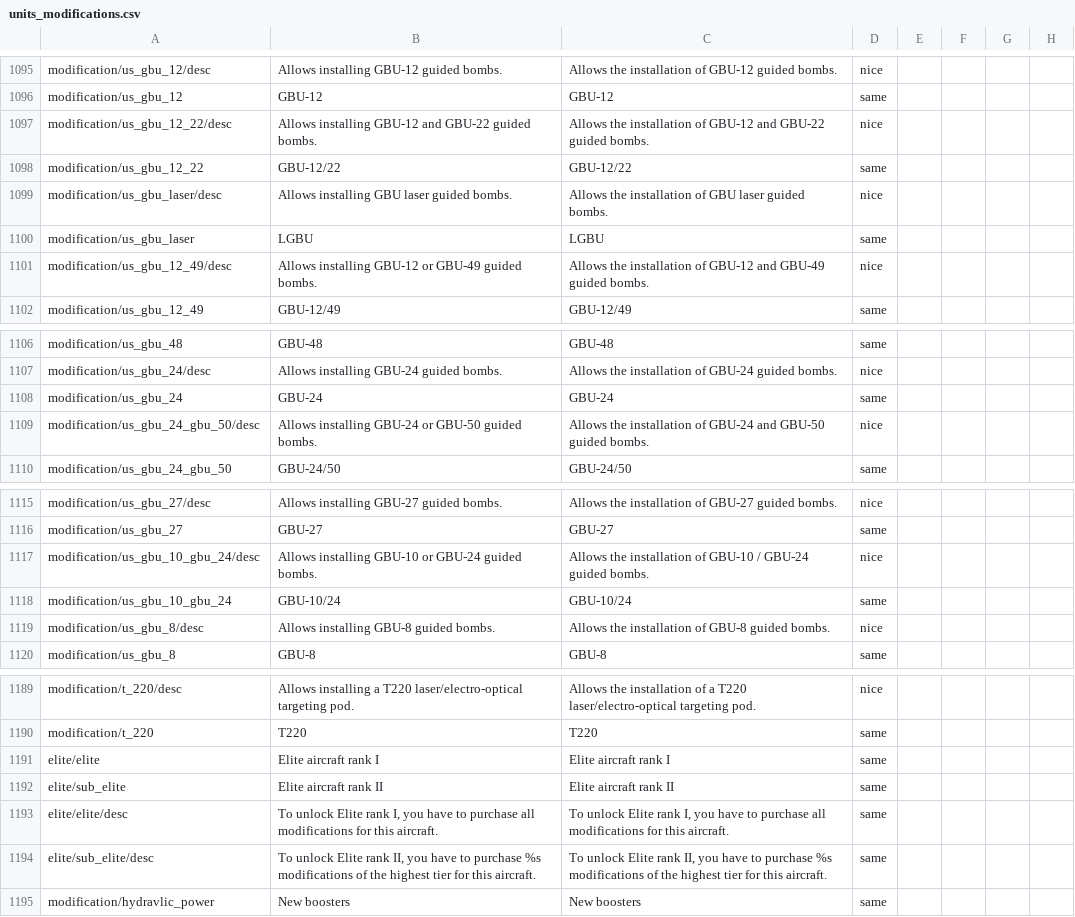
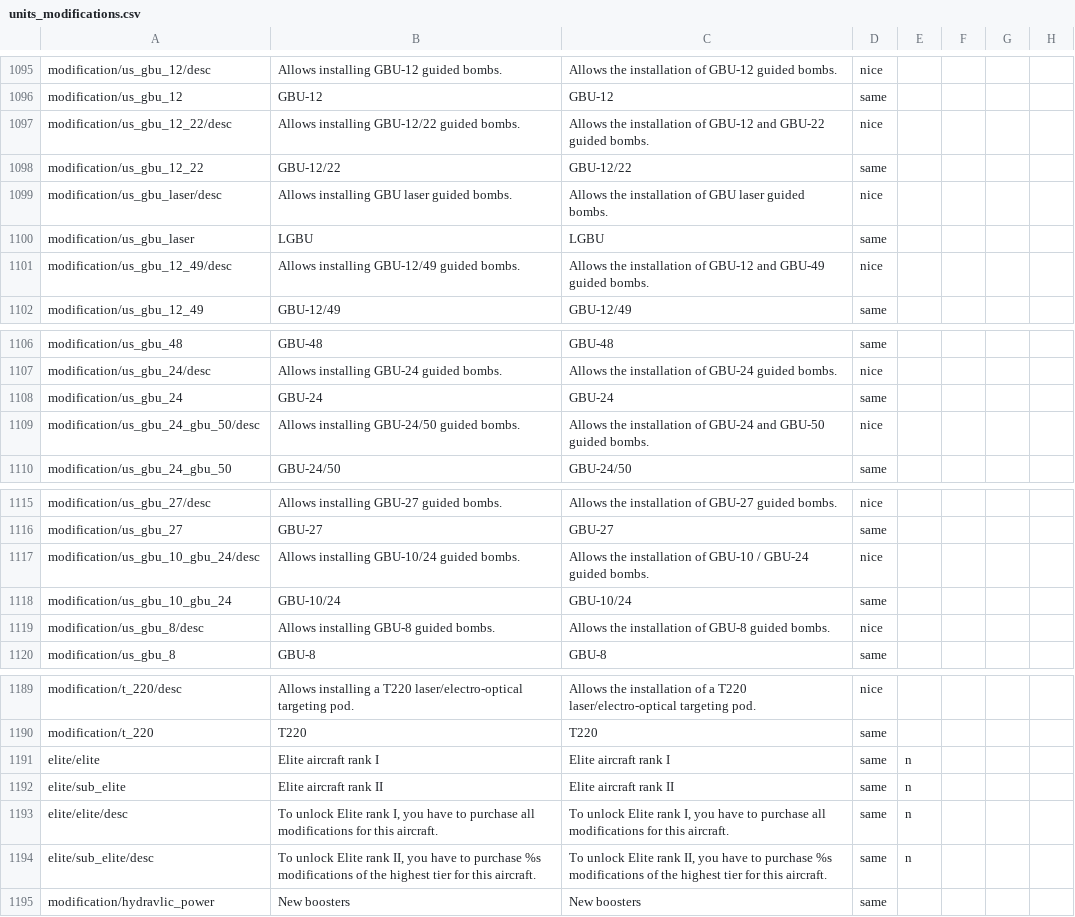
Before and after one commit to mikechuy/SCAM, a CSV file: units_modifications.csv, drawn as a sheet; only a part is shown, gaps mark what is left out; the diff names each change by its address in the sheet, - before the commit and + after, or states it on an @@ line.

```diff
--- a/units_modifications.csv
+++ b/units_modifications.csv
-B1097: Allows installing GBU-12 and GBU-22 guided bombs.
+B1097: Allows installing GBU-12/22 guided bombs.
-B1101: Allows installing GBU-12 or GBU-49 guided bombs.
+B1101: Allows installing GBU-12/49 guided bombs.
-B1109: Allows installing GBU-24 or GBU-50 guided bombs.
+B1109: Allows installing GBU-24/50 guided bombs.
-B1117: Allows installing GBU-10 or GBU-24 guided bombs.
+B1117: Allows installing GBU-10/24 guided bombs.
-E1191:E1194: (empty)
+E1191:E1194: n
```
Also changed, not shown: menu.csv, units_weaponry.csv, 1 other file.
